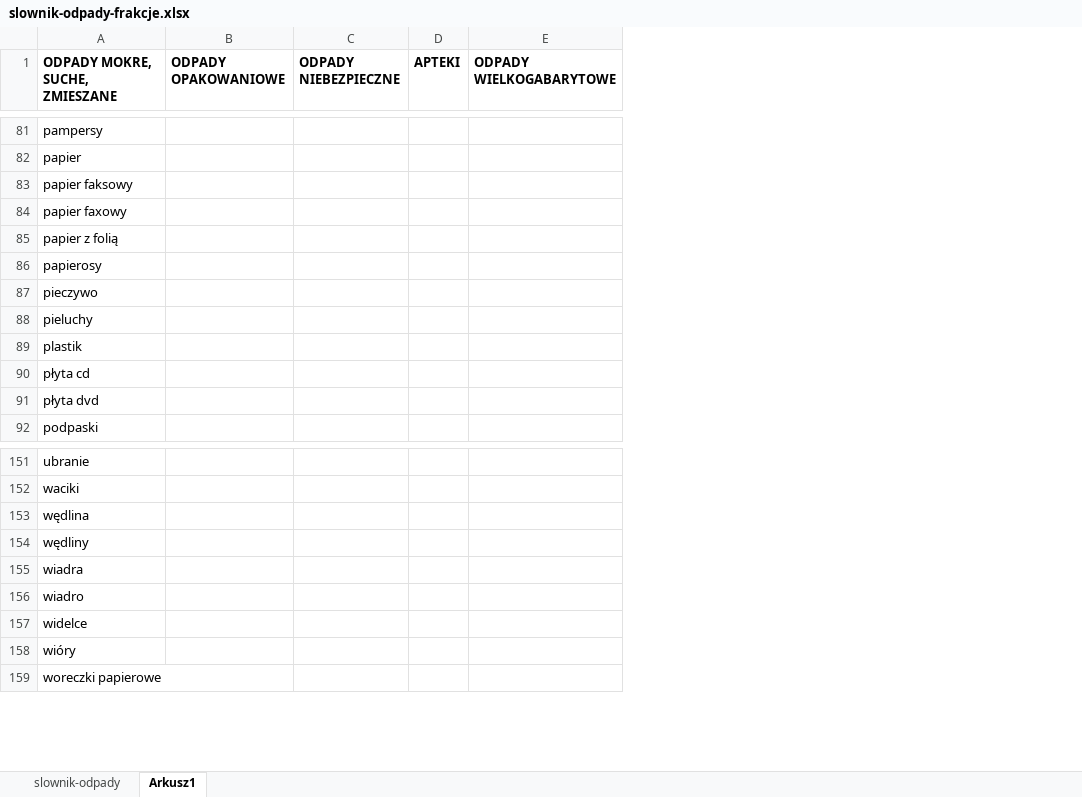
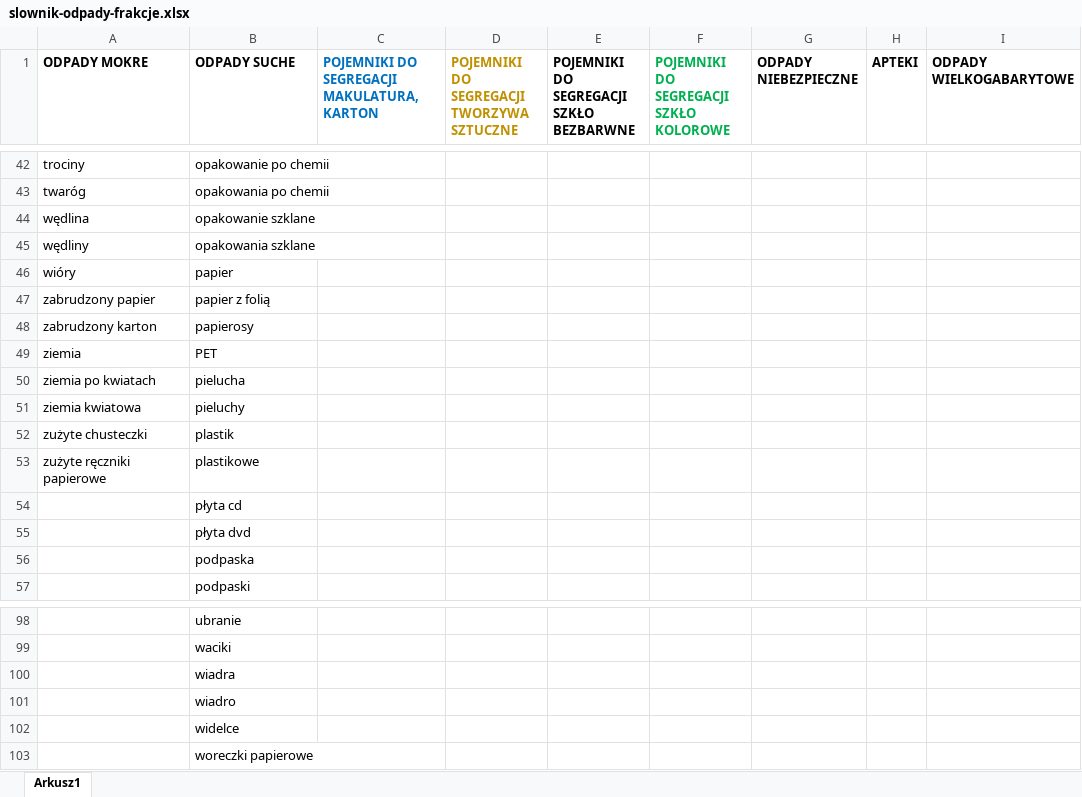
Before and after one commit to wyrzucto/wyrzuc.to, an Excel workbook: public/dane_miejskie/slownik-odpady-frakcje.xlsx, sheet Arkusz1, drawn as a sheet; only a part is shown, gaps mark what is left out; values as stored, in another font and other column widths than the file's, no borders; removed rows and columns are numbered as before the commit, all else as after; ↵ is a line break in a cell; the diff covers the shown part only; the diff names each change by its address in the sheet, - before the commit and + after, or states it on an @@ line.

Commit message:
Aktualizacja slownika odpadow

```diff
--- a/public/dane_miejskie/slownik-odpady-frakcje.xlsx (sheet Arkusz1)
+++ b/public/dane_miejskie/slownik-odpady-frakcje.xlsx (sheet Arkusz1)
-sheet tab: slownik-odpady
+column A (ODPADY MOKRE), row 42: trociny; rows 46-49: wióry | zabrudzony papier | zabrudzony karton | ziemia; rows 51-52: ziemia kwiatowa | zużyte chusteczki
+column D, row 1: POJEMNIKI DO SEGREGACJI ↵ TWORZYWA SZTUCZNE
+column E, row 1: POJEMNIKI DO SEGREGACJI ↵ SZKŁO BEZBARWNE
+column F, row 1: POJEMNIKI DO SEGREGACJI ↵ SZKŁO KOLOROWE
-B1: ODPADY MOKRE, SUCHE, ZMIESZANE
+B1: ODPADY SUCHE
-C1: ODPADY OPAKOWANIOWE
+C1: POJEMNIKI DO SEGREGACJI ↵ MAKULATURA, KARTON
-C1 text colour: black
+C1 text colour: #0070C0
-B42 (ODPADY SUCHE): pampersy
+B42 (ODPADY SUCHE): opakowanie po chemii
+row 43: twaróg | opakowania po chemii
+row 44: wędlina | opakowanie szklane
+row 45: wędliny | opakowania szklane
-row 83: papier faksowy
-row 84: papier faxowy
-B49 (ODPADY SUCHE): pieczywo
+B49 (ODPADY SUCHE): PET
+row 50: ziemia po kwiatach | pielucha
+row 53: zużyte ręczniki papierowe | plastikowe
+row 56:  | podpaska
-row 153: wędlina
-row 154: wędliny
-row 158: wióry
```
Also changed, not shown: 20 added rows, 78 removed rows and 63 edited cells elsewhere in this sheet.
